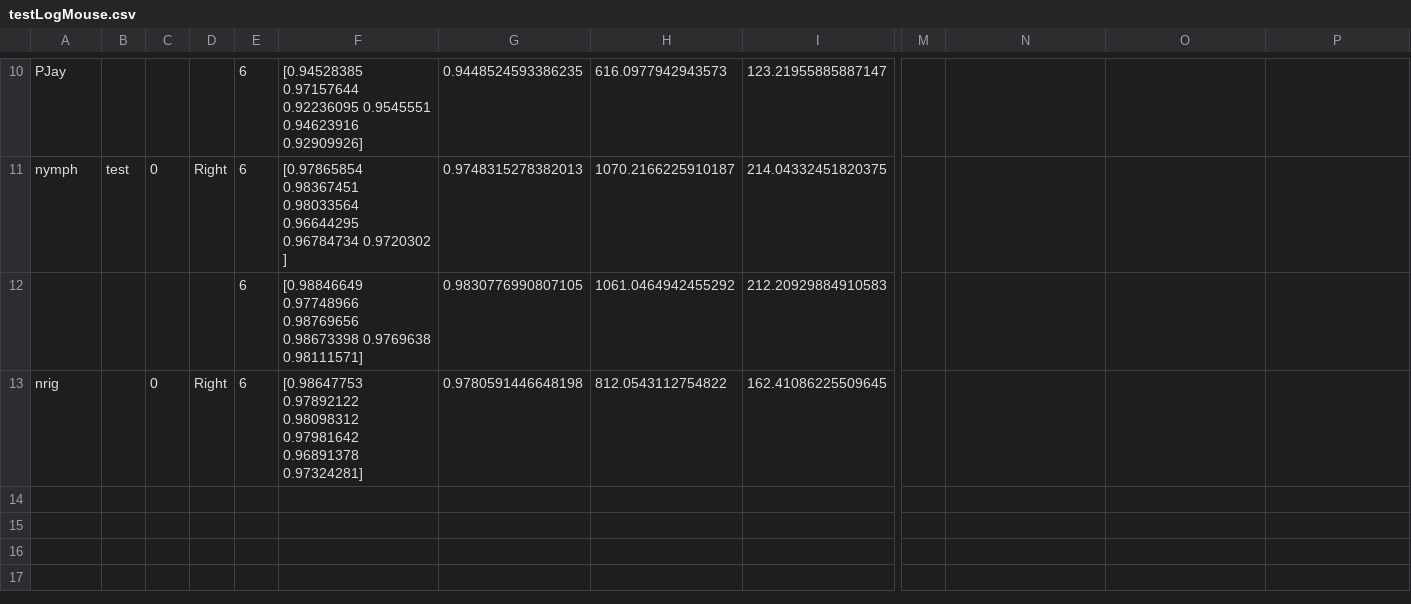
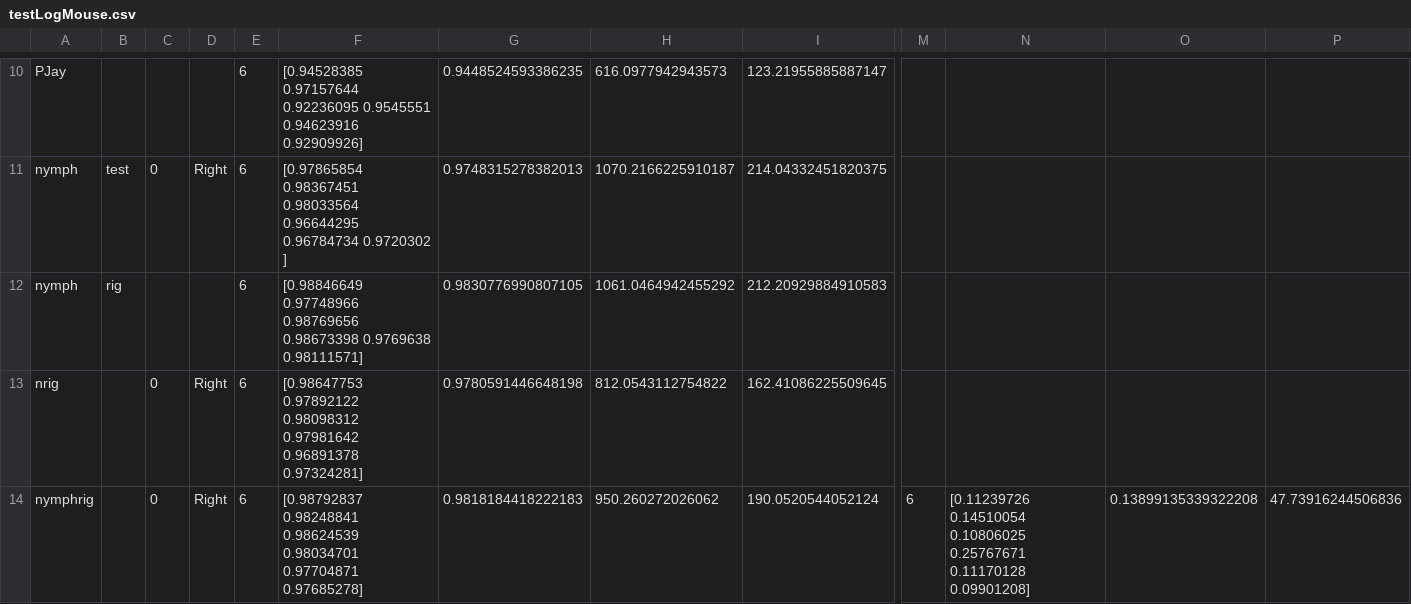
Before and after one commit to kong4580/6dofstylus, a CSV file: redesign/testLogMouse.csv, drawn as a sheet; only a part is shown, gaps mark what is left out; rows hold the shown columns only; the diff names each change by its address in the sheet, - before the commit and + after, or states it on an @@ line.

```diff
--- a/redesign/testLogMouse.csv
+++ b/redesign/testLogMouse.csv
-A12: (empty)
+A12: nymph
-B12: (empty)
+B12: rig
+row 14: nymphrig |  | 0 | Right | 6 | [0.98792837 0.98248841 0.98624539 0.98034701 0.97704871 0.97685278] | 0.9818184418222183 | 950.260272026062 | 190.0520544052124 | 6 | [0.11239726 0.14510054 0.10806025 0.25767671 0.11170128 0.09901208] | 0.13899135339322208 | 47.73916244506836
```
Also changed, not shown: 1 other file.
